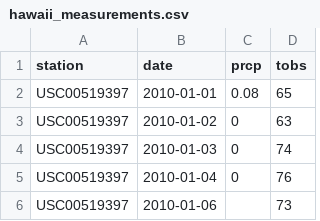
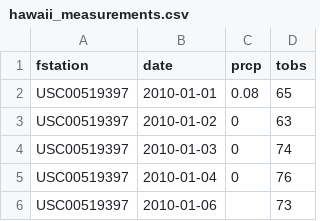
Before and after one commit to MplsLaura/sqlalchemy-challenge, a CSV file: Instructions/Resources/hawaii_measurements.csv, drawn as a sheet; only a part is shown.

```diff
--- a/Instructions/Resources/hawaii_measurements.csv
+++ b/Instructions/Resources/hawaii_measurements.csv
@@ -1,2 +1,2 @@
-station,date,prcp,tobs
+fstation,date,prcp,tobs
 USC00519397,2010-01-01,0.08,65
```
Also changed, not shown: 2 other files.
